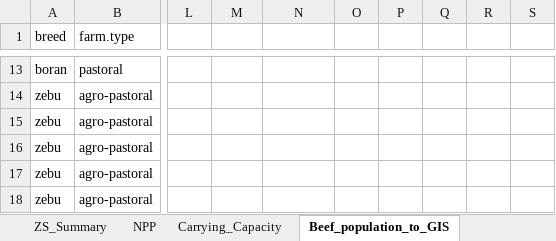
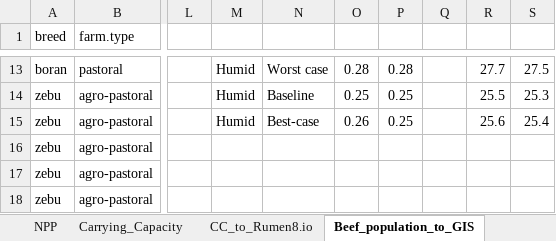
Before and after one commit to James-Hawkins/KE.beef.spatial, an Excel workbook: Rasterized animal populations/Zonal statistics/Summary.xlsx, sheet Beef_population_to_GIS, drawn as a sheet; only a part is shown, gaps mark what is left out; values as stored, in another font and other column widths than the file's, no borders; the diff covers the shown part only; the diff names each change by its address in the sheet, - before the commit and + after, or states it on an @@ line.

```diff
--- a/Rasterized animal populations/Zonal statistics/Summary.xlsx (sheet Beef_population_to_GIS)
+++ b/Rasterized animal populations/Zonal statistics/Summary.xlsx (sheet Beef_population_to_GIS)
+sheet tab: CC_to_Rumen8.io
-M13:M15: (empty)
+M13:M15: Humid
-N13: (empty)
+N13: Worst case
-O13: (empty)
+O13: 0.28
-P13: (empty)
+P13: 0.28
-R13: (empty)
+R13: 27.7
-S13: (empty)
+S13: 27.5
-N14: (empty)
+N14: Baseline
-O14: (empty)
+O14: 0.25
-P14:P15: (empty)
+P14:P15: 0.25
-R14: (empty)
+R14: 25.5
-S14: (empty)
+S14: 25.3
-N15: (empty)
+N15: Best-case
-O15: (empty)
+O15: 0.26
-R15: (empty)
+R15: 25.6
-S15: (empty)
+S15: 25.4
```
Also changed, not shown: 39 edited cells elsewhere in this sheet, sheet Carrying_Capacity, formulas that keep their value, Raster.logic.xlsx, 16 other files.
